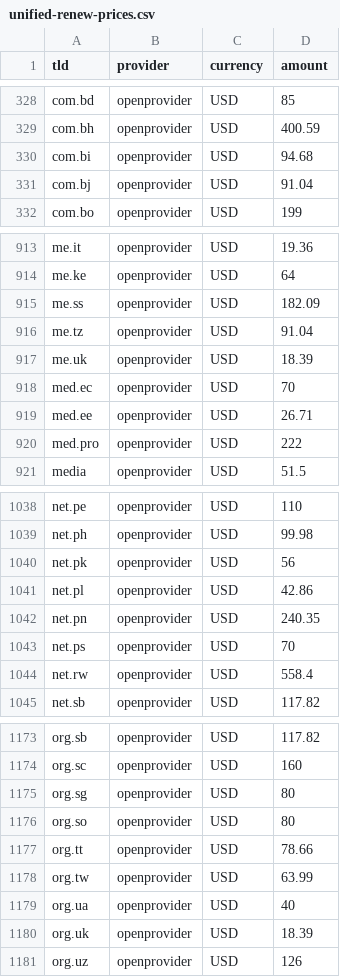
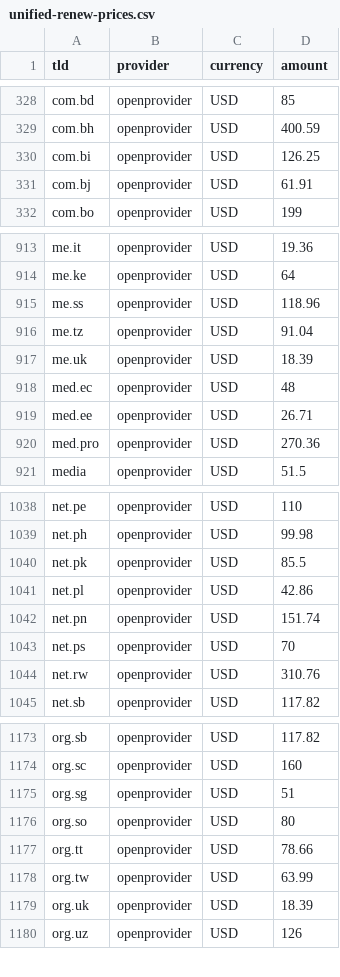
Before and after one commit to namewiz/registrar-pricelist, a CSV file: data/unified-renew-prices.csv, drawn as a sheet; only a part is shown, gaps mark what is left out; the diff covers the shown part only.

```diff
--- a/data/unified-renew-prices.csv
+++ b/data/unified-renew-prices.csv
@@ -329,4 +329,4 @@ com.bd,openprovider,USD,85
 com.bh,openprovider,USD,400.59
-com.bi,openprovider,USD,94.68
-com.bj,openprovider,USD,91.04
+com.bi,openprovider,USD,126.25
+com.bj,openprovider,USD,61.91
 com.bo,openprovider,USD,199
@@ -914,8 +914,8 @@ me.it,openprovider,USD,19.36
 me.ke,openprovider,USD,64
-me.ss,openprovider,USD,182.09
+me.ss,openprovider,USD,118.96
 me.tz,openprovider,USD,91.04
 me.uk,openprovider,USD,18.39
-med.ec,openprovider,USD,70
+med.ec,openprovider,USD,48
 med.ee,openprovider,USD,26.71
-med.pro,openprovider,USD,222
+med.pro,openprovider,USD,270.36
 media,openprovider,USD,51.5
@@ -1039,7 +1039,7 @@ net.pe,openprovider,USD,110
 net.ph,openprovider,USD,99.98
-net.pk,openprovider,USD,56
+net.pk,openprovider,USD,85.5
 net.pl,openprovider,USD,42.86
-net.pn,openprovider,USD,240.35
+net.pn,openprovider,USD,151.74
 net.ps,openprovider,USD,70
-net.rw,openprovider,USD,558.4
+net.rw,openprovider,USD,310.76
 net.sb,openprovider,USD,117.82
@@ -1174,3 +1174,3 @@ org.sb,openprovider,USD,117.82
 org.sc,openprovider,USD,160
-org.sg,openprovider,USD,80
+org.sg,openprovider,USD,51
 org.so,openprovider,USD,80
@@ -1178,3 +1178,2 @@ org.tt,openprovider,USD,78.66
 org.tw,openprovider,USD,63.99
-org.ua,openprovider,USD,40
 org.uk,openprovider,USD,18.39
```
Also changed, not shown: 60 edited cells elsewhere in this file, data/unified-create-prices.csv, 3 other files.
